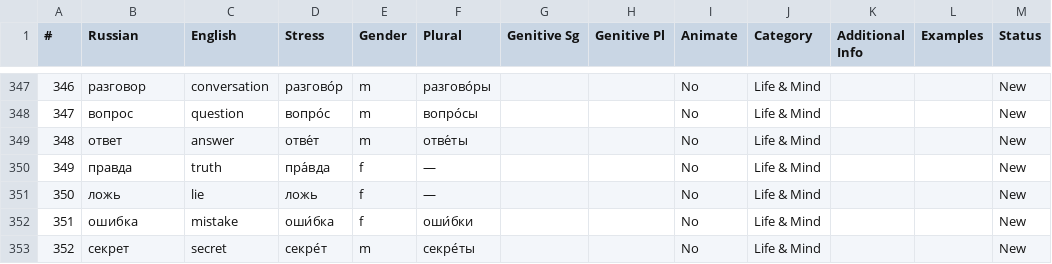
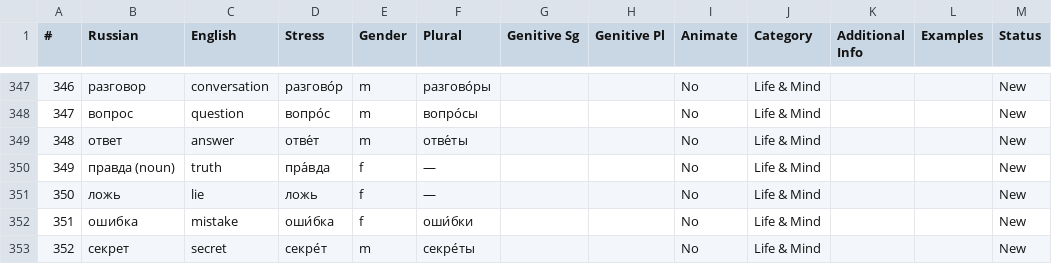
Before and after one commit to icarus612/daedalus-mono, a TSV file: libs/python/anki-tools/anki_tools/data/russian-vocabulary/nouns.tsv, drawn as a sheet; only a part is shown, gaps mark what is left out.

```diff
--- a/libs/python/anki-tools/anki_tools/data/russian-vocabulary/nouns.tsv
+++ b/libs/python/anki-tools/anki_tools/data/russian-vocabulary/nouns.tsv
@@ -349,3 +349,3 @@
 348	ответ	answer	отве́т	m	отве́ты			No	Life & Mind			New
-349	правда	truth	пра́вда	f	—			No	Life & Mind			New
+349	правда (noun)	truth	пра́вда	f	—			No	Life & Mind			New
 350	ложь	lie	ложь	f	—			No	Life & Mind			New
```
Also changed, not shown: libs/python/anki-tools/anki_tools/data/russian-vocabulary/verbs.tsv, 8 other files.
